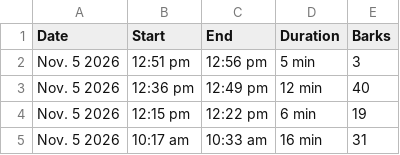
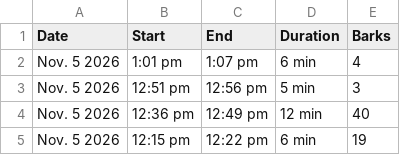
Before and after one commit to lukedav/bark-diary, a CSV file: bark-diary.csv, drawn as a sheet; only a part is shown; the shorter side is filled out with more unchanged rows; the diff names each change by its address in the sheet, - before the commit and + after, or states it on an @@ line.

Commit message:
Update bark diary (1445 episodes)

```diff
--- a/bark-diary.csv
+++ b/bark-diary.csv
+row 2: Nov. 5 2026 | 1:01 pm | 1:07 pm | 6 min | 4
```
